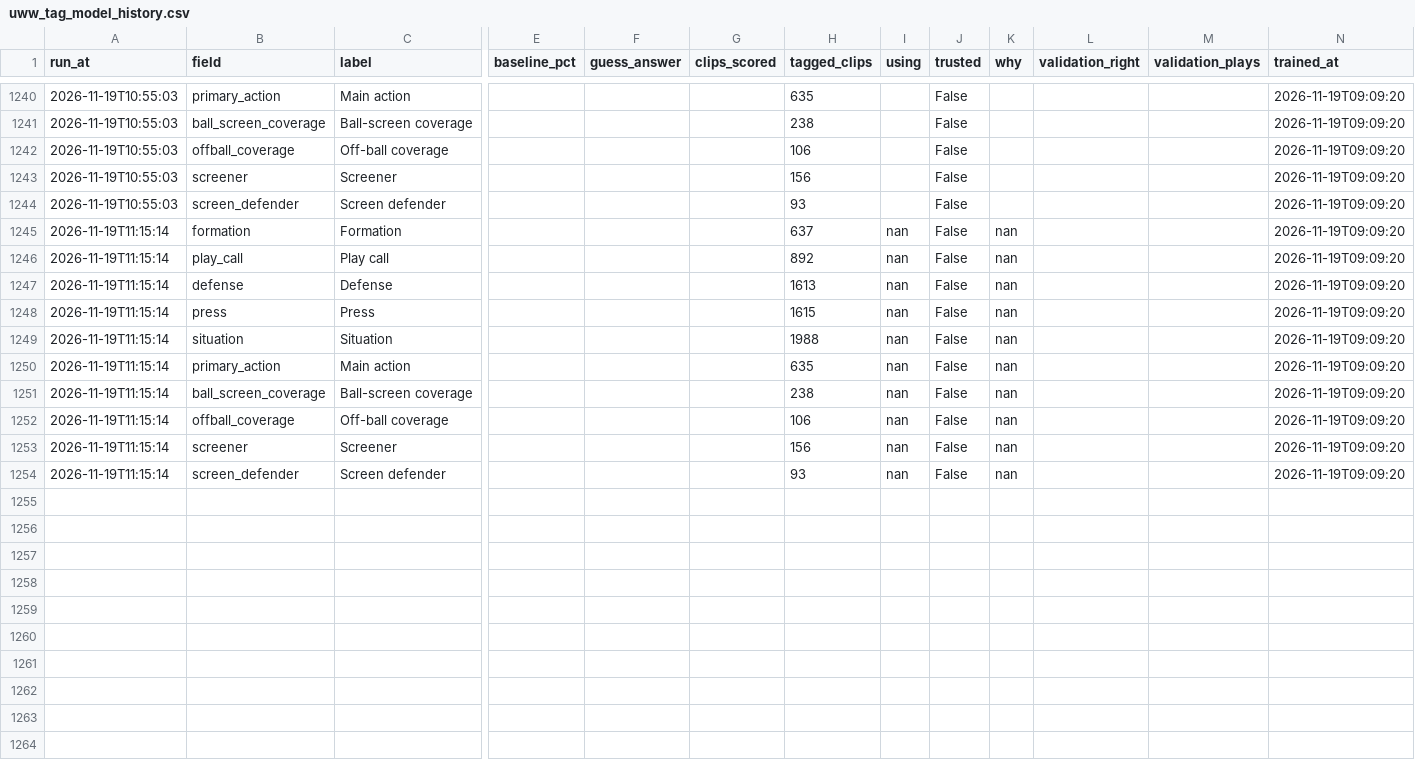
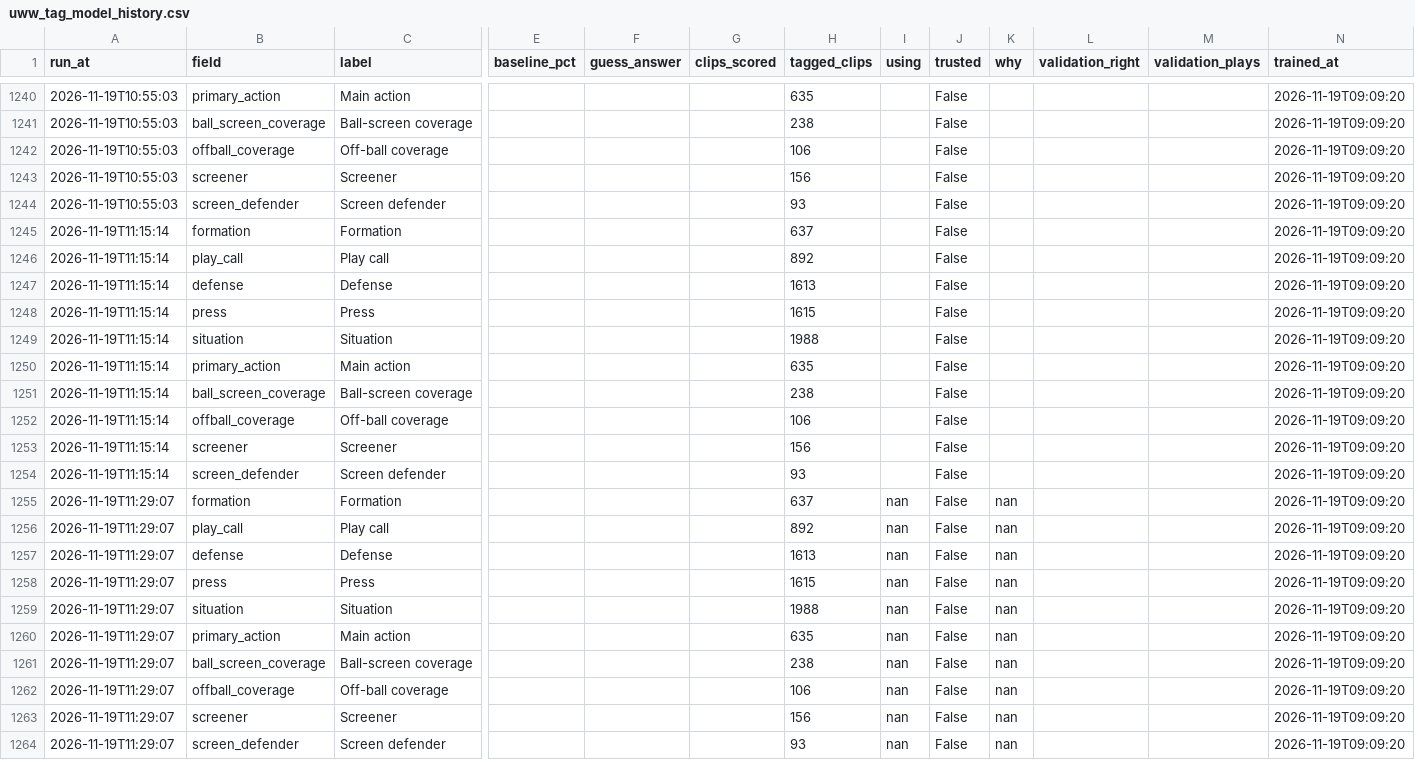
Before and after one commit to fritschcm272/uwwmensbball, a CSV file: data/uww_tag_model_history.csv, drawn as a sheet; only a part is shown, gaps mark what is left out; rows hold the shown columns only; the diff names each change by its address in the sheet, - before the commit and + after, or states it on an @@ line.

Commit message:
brief: app data (3 file(s)) -- 2026-11-19 11:29

```diff
--- a/data/uww_tag_model_history.csv
+++ b/data/uww_tag_model_history.csv
-I1245:I1254 (using): nan
+I1245:I1254 (using): (empty)
-K1245:K1254 (why): nan
+K1245:K1254 (why): (empty)
+row 1255: 2026-11-19T11:29:07 | formation | Formation |  |  |  | 637 | nan | False | nan |  |  | 2026-11-19T09:09:20
+row 1256: 2026-11-19T11:29:07 | play_call | Play call |  |  |  | 892 | nan | False | nan |  |  | 2026-11-19T09:09:20
+row 1257: 2026-11-19T11:29:07 | defense | Defense |  |  |  | 1613 | nan | False | nan |  |  | 2026-11-19T09:09:20
+row 1258: 2026-11-19T11:29:07 | press | Press |  |  |  | 1615 | nan | False | nan |  |  | 2026-11-19T09:09:20
+row 1259: 2026-11-19T11:29:07 | situation | Situation |  |  |  | 1988 | nan | False | nan |  |  | 2026-11-19T09:09:20
+row 1260: 2026-11-19T11:29:07 | primary_action | Main action |  |  |  | 635 | nan | False | nan |  |  | 2026-11-19T09:09:20
+row 1261: 2026-11-19T11:29:07 | ball_screen_coverage | Ball-screen coverage |  |  |  | 238 | nan | False | nan |  |  | 2026-11-19T09:09:20
+row 1262: 2026-11-19T11:29:07 | offball_coverage | Off-ball coverage |  |  |  | 106 | nan | False | nan |  |  | 2026-11-19T09:09:20
+row 1263: 2026-11-19T11:29:07 | screener | Screener |  |  |  | 156 | nan | False | nan |  |  | 2026-11-19T09:09:20
+row 1264: 2026-11-19T11:29:07 | screen_defender | Screen defender |  |  |  | 93 | nan | False | nan |  |  | 2026-11-19T09:09:20
```
Also changed, not shown: data/uww_model_versions.csv, 1 other file.
